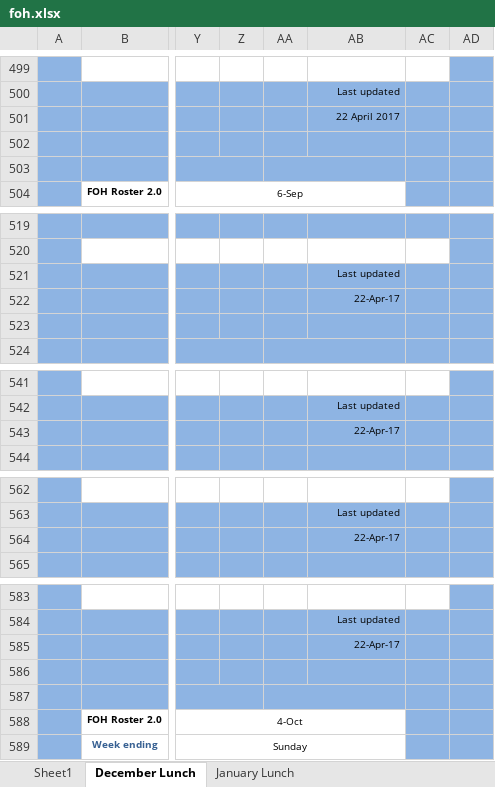
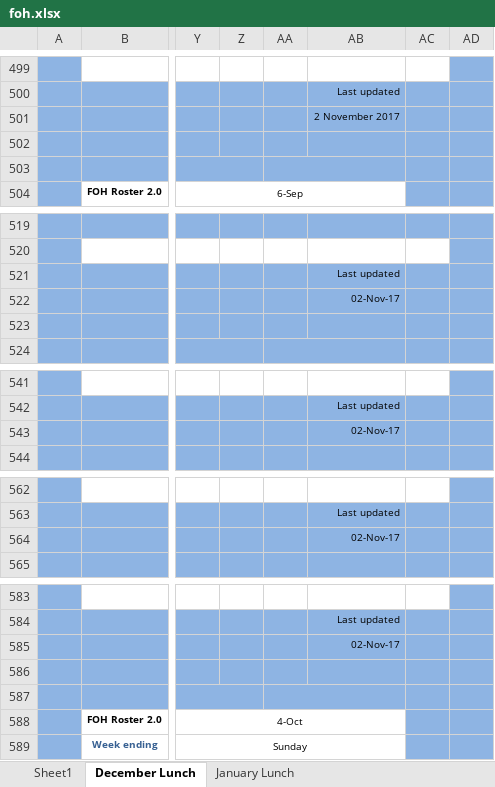
Before and after one commit to dandyroster/dandyroster.github.io, an Excel workbook: foh.xlsx, sheet December Lunch, drawn as a sheet; only a part is shown, gaps mark what is left out; values as stored, in another font and other column widths than the file's, no borders; the diff covers the shown part only; the diff names each change by its address in the sheet, - before the commit and + after, or states it on an @@ line.

```diff
--- a/foh.xlsx (sheet December Lunch)
+++ b/foh.xlsx (sheet December Lunch)
-AB501: 22 April 2017
+AB501: 2 November 2017
-AB522: 22-Apr-17
+AB522: 02-Nov-17
-AB543: 22-Apr-17
+AB543: 02-Nov-17
-AB564: 22-Apr-17
+AB564: 02-Nov-17
-AB585: 22-Apr-17
+AB585: 02-Nov-17
```
Also changed, not shown: 35 edited cells elsewhere in this sheet, sheet Sheet1, sheet January Lunch, formulas that keep their value.
